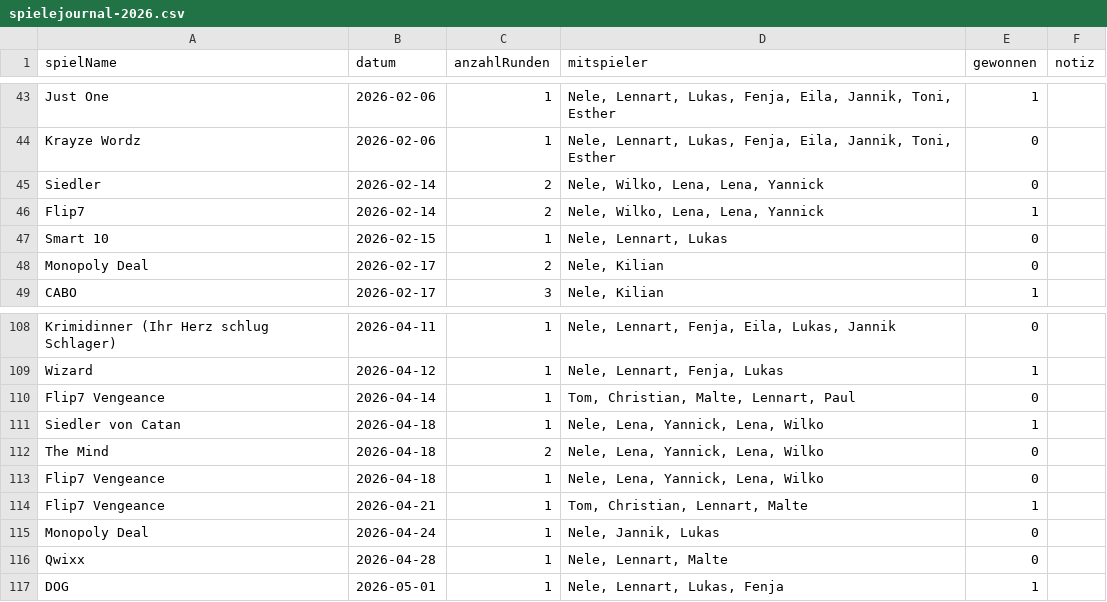
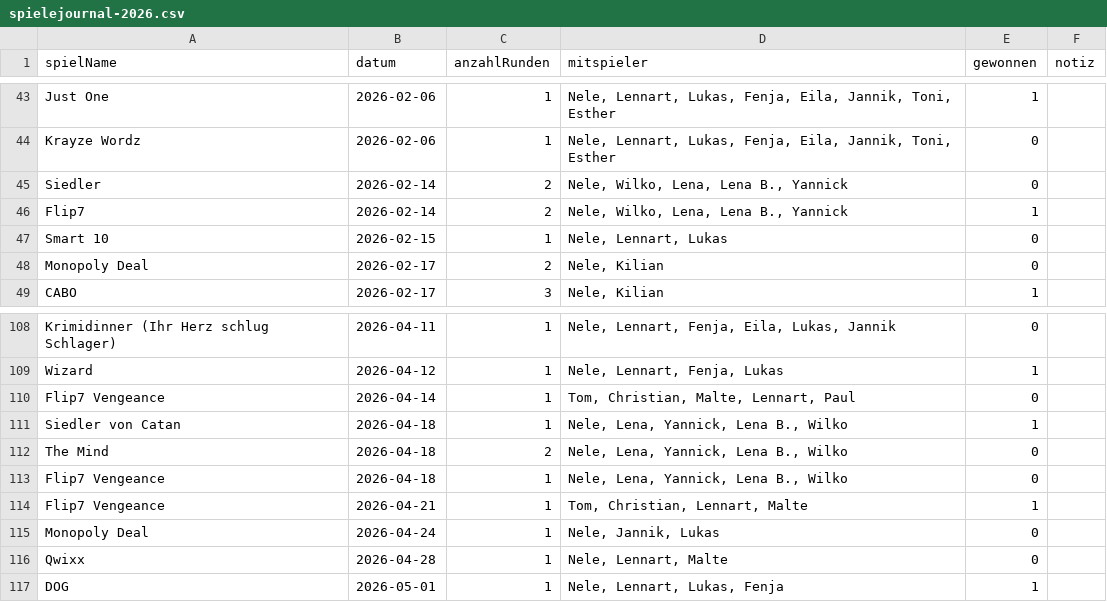
Before and after one commit to Naltevol/Spielejournal, a CSV file: data/import/spielejournal-2026.csv, drawn as a sheet; only a part is shown, gaps mark what is left out.

Commit message:
Prevent duplicate player names

```diff
--- a/data/import/spielejournal-2026.csv
+++ b/data/import/spielejournal-2026.csv
@@ -44,4 +44,4 @@ Just One;2026-02-06;1;Nele, Lennart, Lukas, Fenja, Eila, Jannik, Toni, Esther;1;
 Krayze Wordz;2026-02-06;1;Nele, Lennart, Lukas, Fenja, Eila, Jannik, Toni, Esther;0;
-Siedler;2026-02-14;2;Nele, Wilko, Lena, Lena, Yannick;0;
-Flip7;2026-02-14;2;Nele, Wilko, Lena, Lena, Yannick;1;
+Siedler;2026-02-14;2;Nele, Wilko, Lena, Lena B., Yannick;0;
+Flip7;2026-02-14;2;Nele, Wilko, Lena, Lena B., Yannick;1;
 Smart 10;2026-02-15;1;Nele, Lennart, Lukas;0;
@@ -110,5 +110,5 @@ Wizard;2026-04-12;1;Nele, Lennart, Fenja, Lukas;1;
 Flip7 Vengeance;2026-04-14;1;Tom, Christian, Malte, Lennart, Paul;0;
-Siedler von Catan;2026-04-18;1;Nele, Lena, Yannick, Lena, Wilko;1;
-The Mind;2026-04-18;2;Nele, Lena, Yannick, Lena, Wilko;0;
-Flip7 Vengeance;2026-04-18;1;Nele, Lena, Yannick, Lena, Wilko;0;
+Siedler von Catan;2026-04-18;1;Nele, Lena, Yannick, Lena B., Wilko;1;
+The Mind;2026-04-18;2;Nele, Lena, Yannick, Lena B., Wilko;0;
+Flip7 Vengeance;2026-04-18;1;Nele, Lena, Yannick, Lena B., Wilko;0;
 Flip7 Vengeance;2026-04-21;1;Tom, Christian, Lennart, Malte;1;
```
Also changed, not shown: 5 other files.
